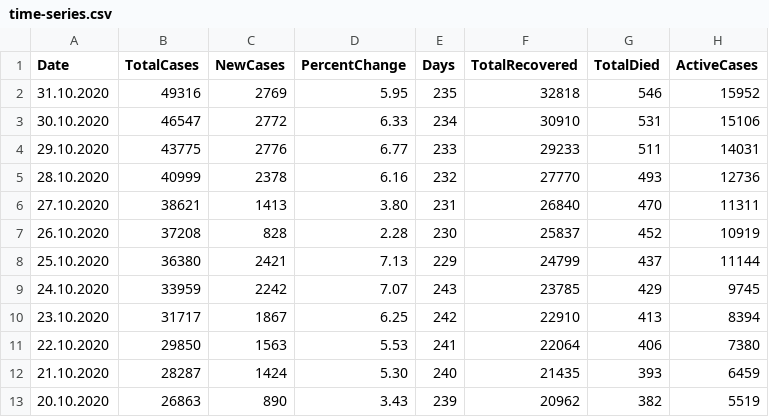
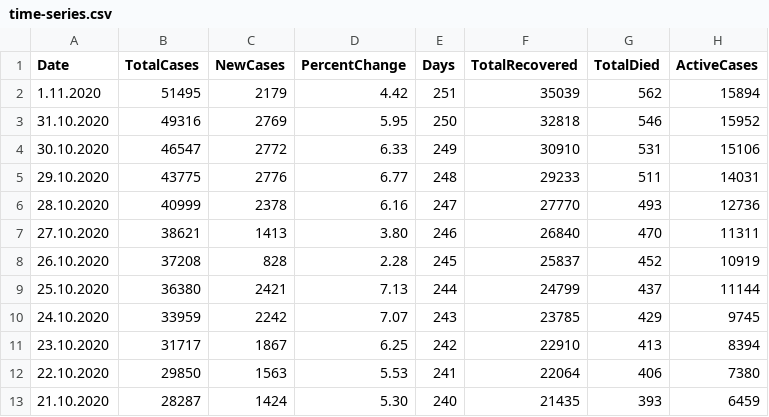
Before and after one commit to viborccom/data, a CSV file: covid-19/croatia/time-series.csv, drawn as a sheet; only a part is shown; the shorter side is filled out with more unchanged rows.

Commit message:
November 1, data update
Added data for Nov 1; fixed the number of days from the first case recorded

```diff
--- a/covid-19/croatia/time-series.csv
+++ b/covid-19/croatia/time-series.csv
@@ -1,9 +1,10 @@
 Date,TotalCases,NewCases,PercentChange,Days,TotalRecovered,TotalDied,ActiveCases
-31.10.2020,49316,2769,5.95,235,32818,546,15952
-30.10.2020,46547,2772,6.33,234,30910,531,15106
-29.10.2020,43775,2776,6.77,233,29233,511,14031
-28.10.2020,40999,2378,6.16,232,27770,493,12736
-27.10.2020,38621,1413,3.80,231,26840,470,11311
-26.10.2020,37208,828,2.28,230,25837,452,10919
-25.10.2020,36380,2421,7.13,229,24799,437,11144
+1.11.2020,51495,2179,4.42,251,35039,562,15894
+31.10.2020,49316,2769,5.95,250,32818,546,15952
+30.10.2020,46547,2772,6.33,249,30910,531,15106
+29.10.2020,43775,2776,6.77,248,29233,511,14031
+28.10.2020,40999,2378,6.16,247,27770,493,12736
+27.10.2020,38621,1413,3.80,246,26840,470,11311
+26.10.2020,37208,828,2.28,245,25837,452,10919
+25.10.2020,36380,2421,7.13,244,24799,437,11144
 24.10.2020,33959,2242,7.07,243,23785,429,9745
```
